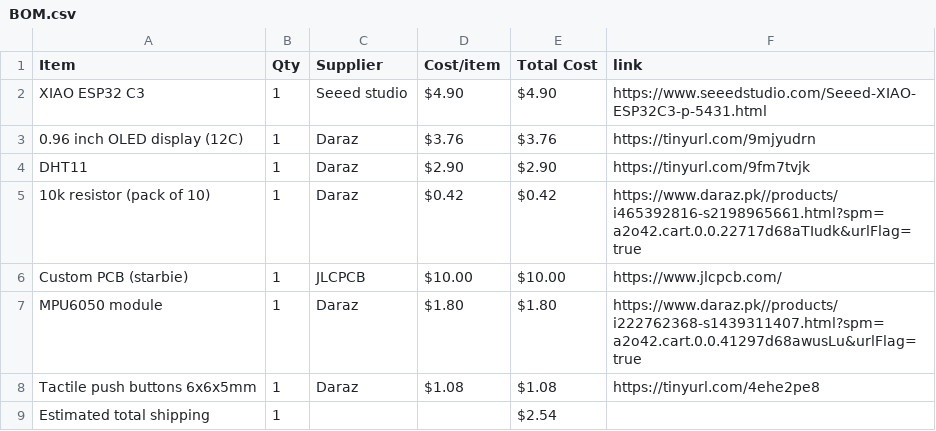
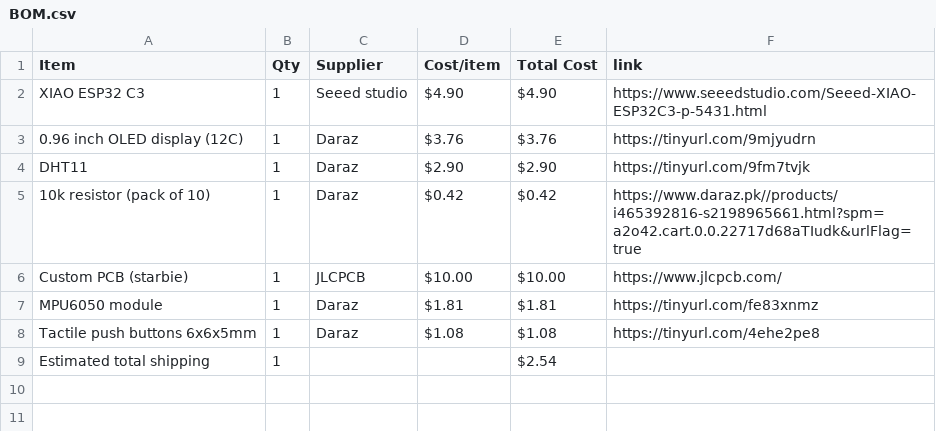
Before and after one commit to star-waroobah/Starbie, a CSV file: BOM.csv, drawn as a sheet.

Commit message:
Sync Starbie from Half Life

```diff
--- a/BOM.csv
+++ b/BOM.csv
@@ -6,3 +6,3 @@ DHT11,1,Daraz,$2.90,$2.90,https://tinyurl.com/9fm7tvjk
 Custom PCB (starbie),1,JLCPCB,$10.00,$10.00,https://www.jlcpcb.com/
-MPU6050 module,1,Daraz,$1.80,$1.80,https://www.daraz.pk//products/i222762368-s1439311407.html?spm=a2o42.cart.0.0.41297d68awusLu&urlFlag=true
+MPU6050 module,1,Daraz,$1.81,$1.81,https://tinyurl.com/fe83xnmz
 Tactile push buttons 6x6x5mm,1,Daraz,$1.08,$1.08,https://tinyurl.com/4ehe2pe8
```
